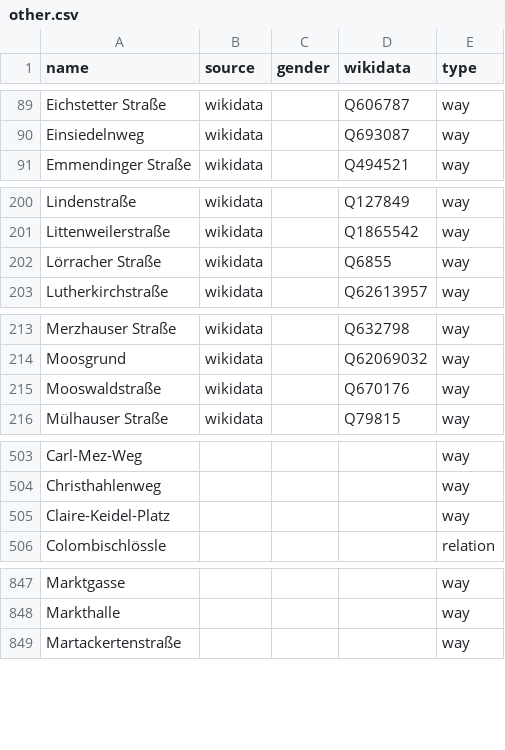
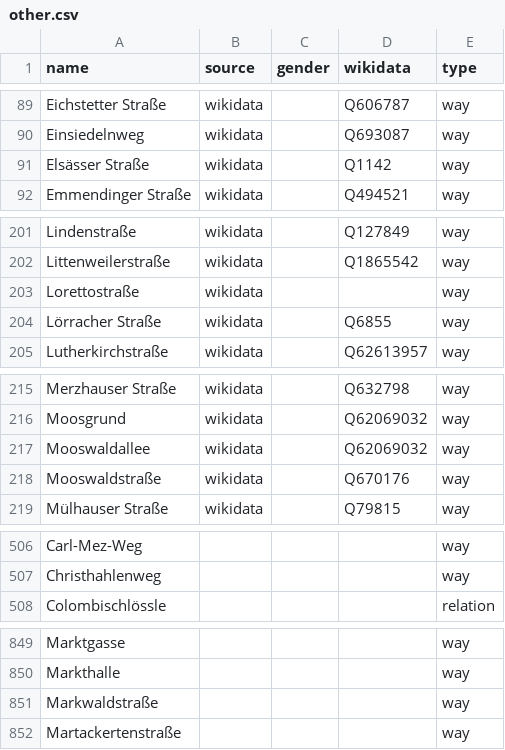
Before and after one commit to EqualStreetNames/equalstreetnames-freiburg-im-breisgau, a CSV file: data/other.csv, drawn as a sheet; only a part is shown, gaps mark what is left out; removed rows and columns are numbered as before the commit, all else as after; the diff covers the shown part only; the diff names each change by its address in the sheet, - before the commit and + after, or states it on an @@ line.

```diff
--- a/data/other.csv
+++ b/data/other.csv
+row 91: Elsässer Straße | wikidata |  | Q1142 | way
+row 203: Lorettostraße | wikidata |  |  | way
+row 217: Mooswaldallee | wikidata |  | Q62069032 | way
-row 505: Claire-Keidel-Platz |  |  |  | way
+row 851: Markwaldstraße |  |  |  | way
```
Also changed, not shown: 1 added row and 2 edited cells elsewhere in this file, data/gender.csv, 4 other files.
